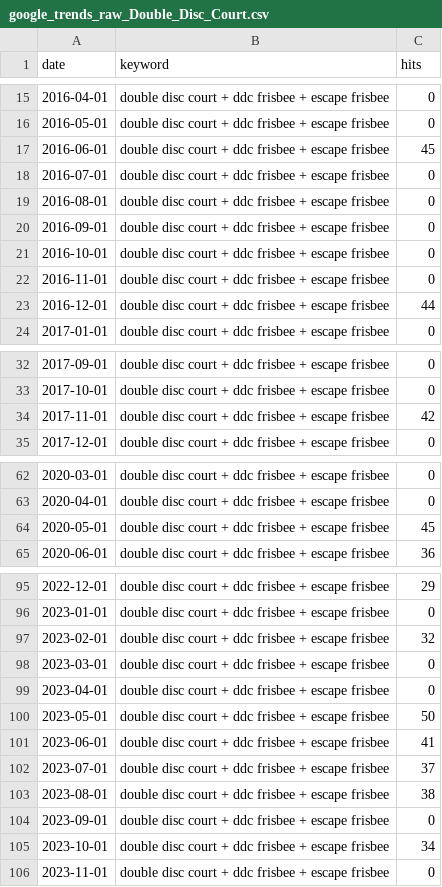
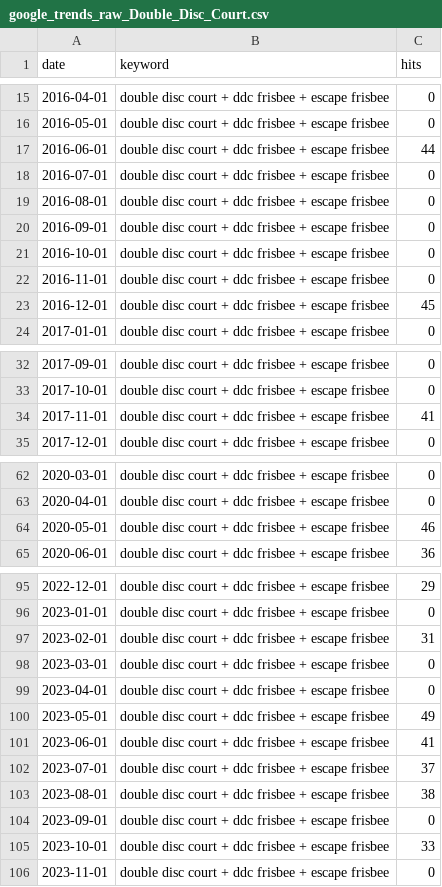
Before and after one commit to jelsner/google-trends, a CSV file: google_trends_raw_Double_Disc_Court.csv, drawn as a sheet; only a part is shown, gaps mark what is left out; the diff covers the shown part only.

```diff
--- a/google_trends_raw_Double_Disc_Court.csv
+++ b/google_trends_raw_Double_Disc_Court.csv
@@ -16,3 +16,3 @@ date,keyword,hits
 2016-05-01,double disc court + ddc frisbee + escape frisbee,0
-2016-06-01,double disc court + ddc frisbee + escape frisbee,45
+2016-06-01,double disc court + ddc frisbee + escape frisbee,44
 2016-07-01,double disc court + ddc frisbee + escape frisbee,0
@@ -22,3 +22,3 @@ date,keyword,hits
 2016-11-01,double disc court + ddc frisbee + escape frisbee,0
-2016-12-01,double disc court + ddc frisbee + escape frisbee,44
+2016-12-01,double disc court + ddc frisbee + escape frisbee,45
 2017-01-01,double disc court + ddc frisbee + escape frisbee,0
@@ -33,3 +33,3 @@ date,keyword,hits
 2017-10-01,double disc court + ddc frisbee + escape frisbee,0
-2017-11-01,double disc court + ddc frisbee + escape frisbee,42
+2017-11-01,double disc court + ddc frisbee + escape frisbee,41
 2017-12-01,double disc court + ddc frisbee + escape frisbee,0
@@ -63,3 +63,3 @@ date,keyword,hits
 2020-04-01,double disc court + ddc frisbee + escape frisbee,0
-2020-05-01,double disc court + ddc frisbee + escape frisbee,45
+2020-05-01,double disc court + ddc frisbee + escape frisbee,46
 2020-06-01,double disc court + ddc frisbee + escape frisbee,36
@@ -96,6 +96,6 @@ date,keyword,hits
 2023-01-01,double disc court + ddc frisbee + escape frisbee,0
-2023-02-01,double disc court + ddc frisbee + escape frisbee,32
+2023-02-01,double disc court + ddc frisbee + escape frisbee,31
 2023-03-01,double disc court + ddc frisbee + escape frisbee,0
 2023-04-01,double disc court + ddc frisbee + escape frisbee,0
-2023-05-01,double disc court + ddc frisbee + escape frisbee,50
+2023-05-01,double disc court + ddc frisbee + escape frisbee,49
 2023-06-01,double disc court + ddc frisbee + escape frisbee,41
@@ -104,3 +104,3 @@ date,keyword,hits
 2023-09-01,double disc court + ddc frisbee + escape frisbee,0
-2023-10-01,double disc court + ddc frisbee + escape frisbee,34
+2023-10-01,double disc court + ddc frisbee + escape frisbee,33
 2023-11-01,double disc court + ddc frisbee + escape frisbee,0
```
Also changed, not shown: 8 edited cells elsewhere in this file, google_trends_year_Double_Disc_Court.csv, 2 other files.
